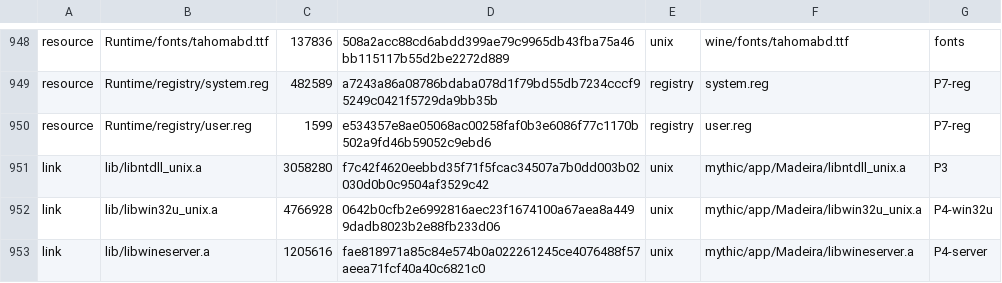
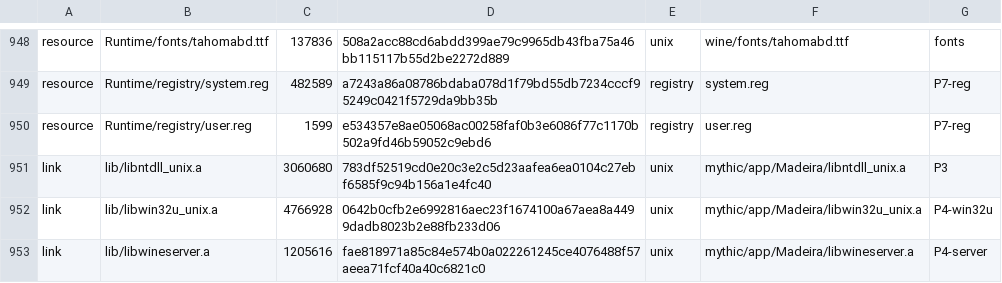
Before and after one commit to playportdev/playport, a TSV file: app/artifacts.tsv, drawn as a sheet; only a part is shown, gaps mark what is left out.

```diff
--- a/app/artifacts.tsv
+++ b/app/artifacts.tsv
@@ -950,3 +950,3 @@ resource	Runtime/registry/system.reg	482589	a7243a86a08786bdaba078d1f79bd55db723
 resource	Runtime/registry/user.reg	1599	e534357e8ae05068ac00258faf0b3e6086f77c1170b502a9fd46b59052c9ebd6	registry	user.reg	P7-reg
-link	lib/libntdll_unix.a	3058280	f7c42f4620eebbd35f71f5fcac34507a7b0dd003b02030d0b0c9504af3529c42	unix	mythic/app/Madeira/libntdll_unix.a	P3
+link	lib/libntdll_unix.a	3060680	783df52519cd0e20c3e2c5d23aafea6ea0104c27ebf6585f9c94b156a1e4fc40	unix	mythic/app/Madeira/libntdll_unix.a	P3
 link	lib/libwin32u_unix.a	4766928	0642b0cfb2e6992816aec23f1674100a67aea8a4499dadb8023b2e88fb233d06	unix	mythic/app/Madeira/libwin32u_unix.a	P4-win32u
```
Also changed, not shown: 7 other files.
